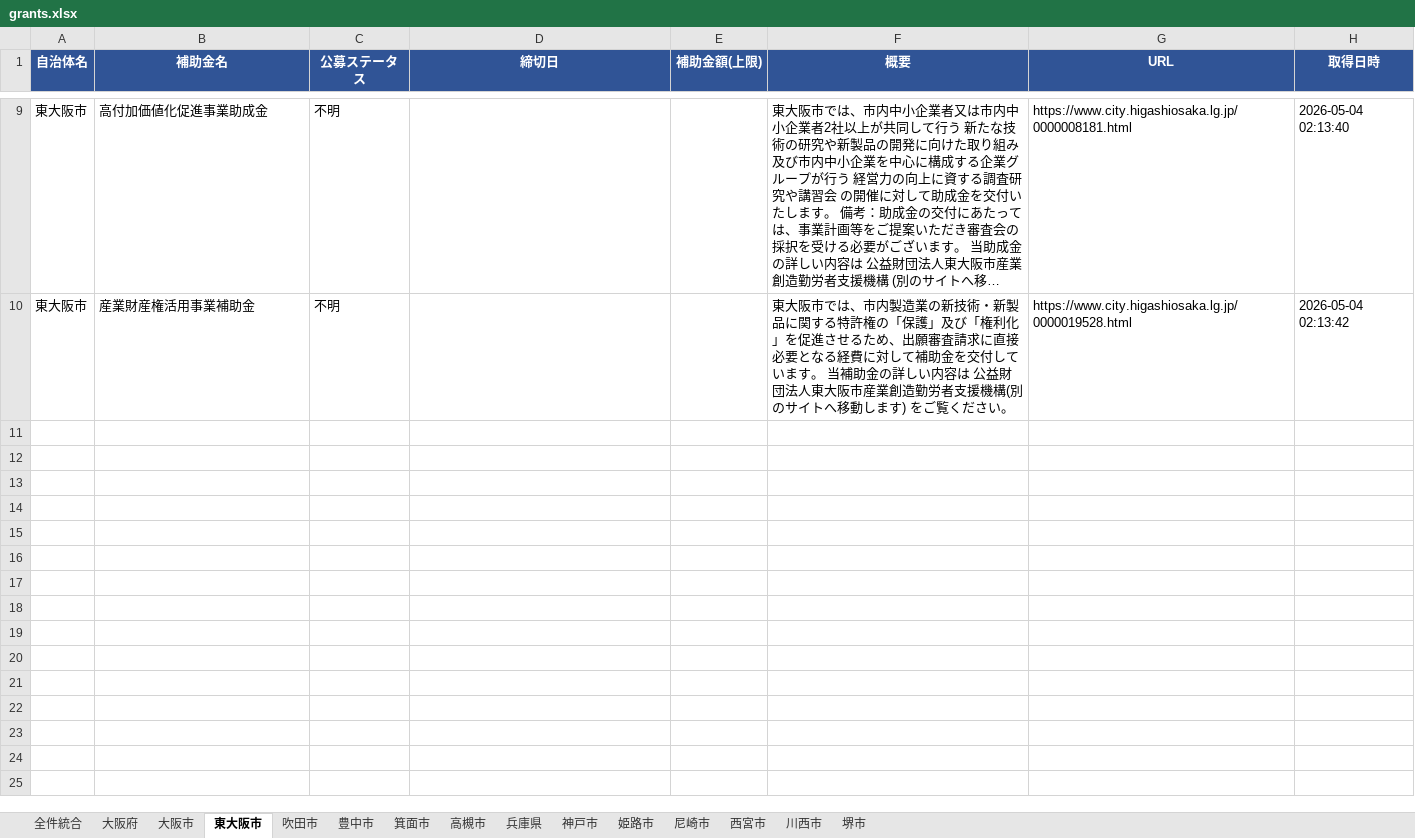
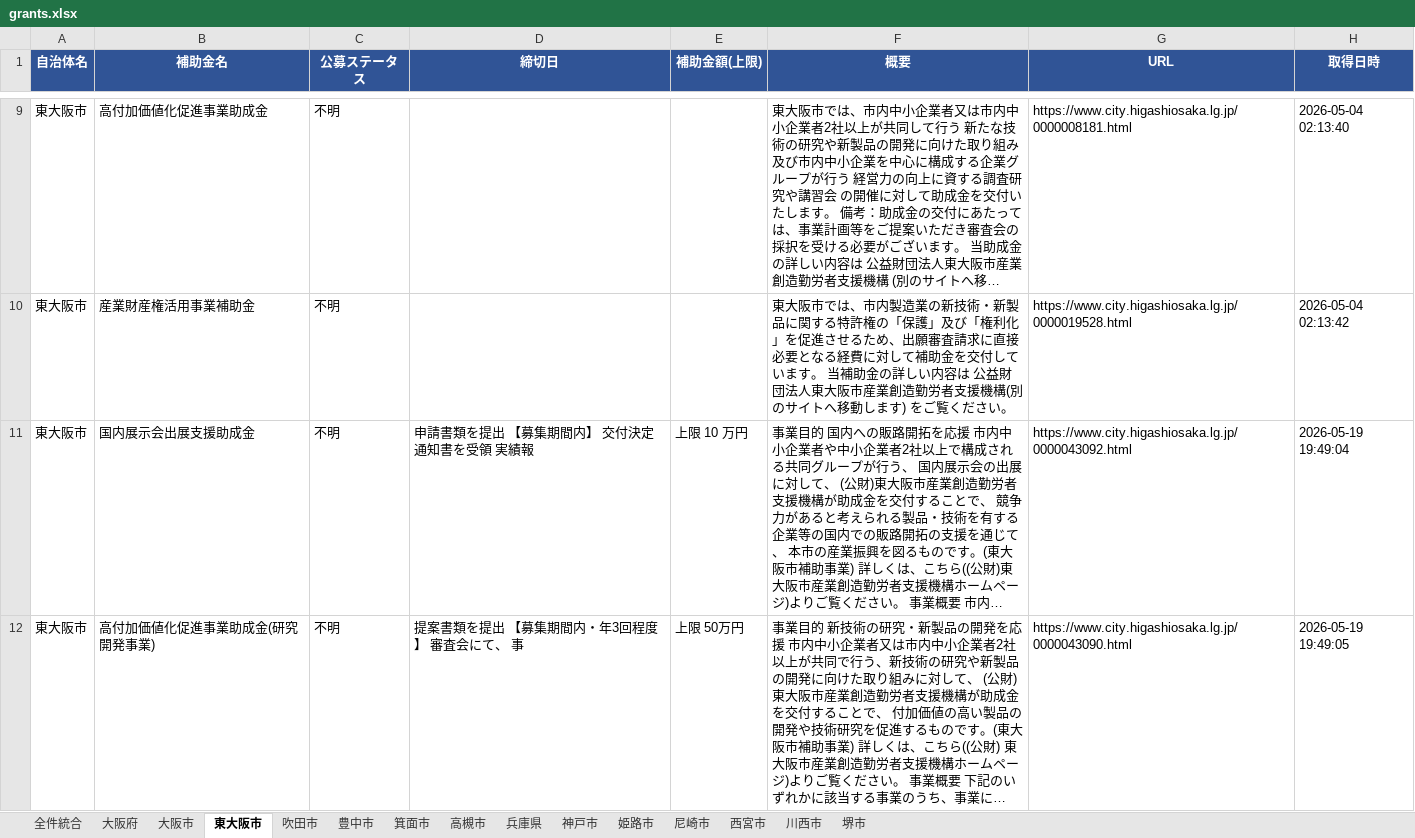
Before and after one commit to tsuruta-prog/grants-scraper, an Excel workbook: data/grants.xlsx, sheet 東大阪市, drawn as a sheet; only a part is shown, gaps mark what is left out; long unchanged cells end in …; values as stored, in another font and other column widths than the file's, no borders; the diff names each change by its address in the sheet, - before the commit and + after, or states it on an @@ line.

```diff
--- a/data/grants.xlsx (sheet 東大阪市)
+++ b/data/grants.xlsx (sheet 東大阪市)
+row 11: 東大阪市 | 国内展示会出展支援助成金 | 不明 | 申請書類を提出 【募集期間内】 交付決定通知書を受領 実績報 | 上限 10 万円 | 事業目的 国内への販路開拓を応援 市内中小企業者や中小企業者2社以上で構成される共同グループが行う、 国内展示会の出展 に対して、 (公財)東大阪市産業創造勤労者支援機構が助成金を交付することで、 競争力があると考えられる製品・技術を有する企業等の国内での販路開拓の支援を通じて、 本市の産業振興を図るものです。(東大阪市補助事業) 詳しくは、こちら((公財)東大阪市産業創造勤労者支援機構ホームページ)よりご覧ください。 事業概要 市内… | https://www.city.higashiosaka.lg.jp/0000043092.html | 2026-05-19 19:49:04
+row 12: 東大阪市 | 高付加価値化促進事業助成金(研究開発事業) | 不明 | 提案書類を提出 【募集期間内・年3回程度】 審査会にて、 事 | 上限 50万円 | 事業目的 新技術の研究・新製品の開発を応援 市内中小企業者又は市内中小企業者2社以上が共同で行う、新技術の研究や新製品の開発に向けた取り組みに対して、 (公財)東大阪市産業創造勤労者支援機構が助成金を交付することで、 付加価値の高い製品の開発や技術研究を促進するものです。(東大阪市補助事業) 詳しくは、こちら((公財) 東大阪市産業創造勤労者支援機構ホームページ)よりご覧ください。 事業概要 下記のいずれかに該当する事業のうち、事業に… | https://www.city.higashiosaka.lg.jp/0000043090.html | 2026-05-19 19:49:05
```
Also changed, not shown: sheet 全件統合, 1 other file.
